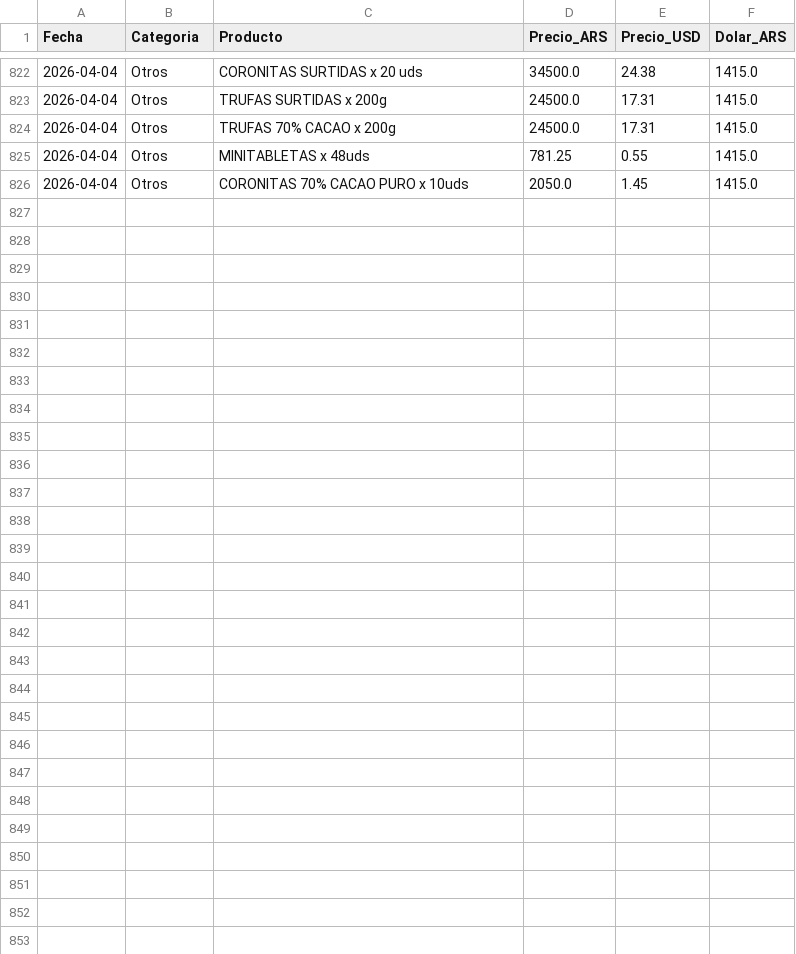
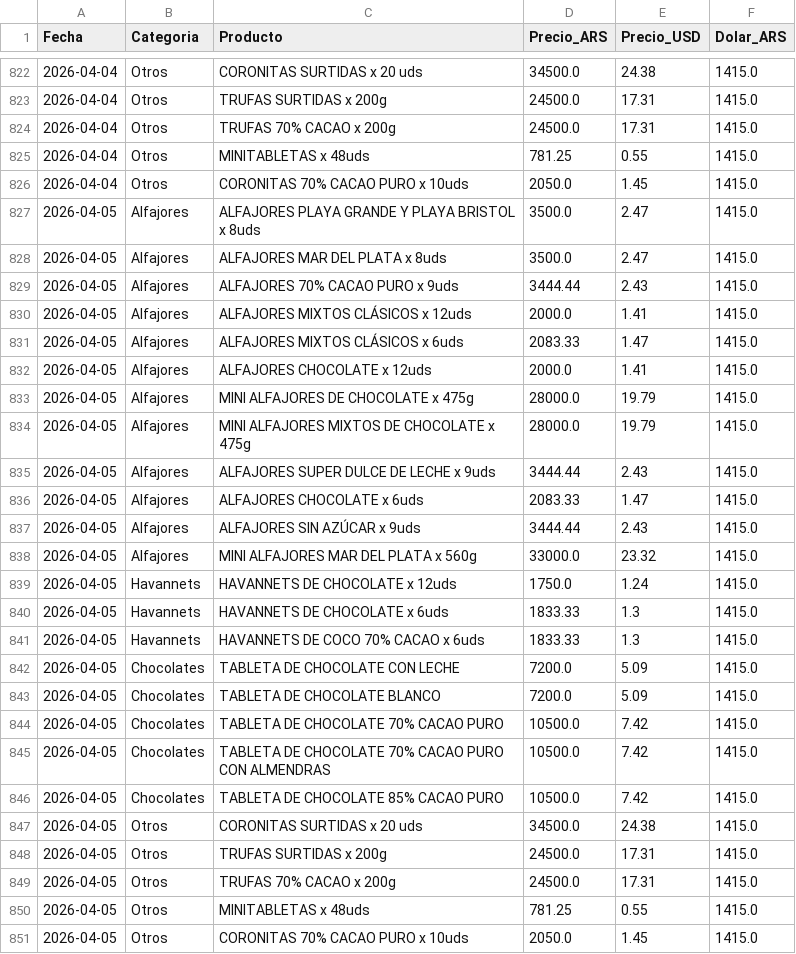
Before and after one commit to arqderman-tech/HAVABOT, a CSV file: havanna_precios.csv, drawn as a sheet; only a part is shown, gaps mark what is left out; the diff names each change by its address in the sheet, - before the commit and + after, or states it on an @@ line.

```diff
--- a/havanna_precios.csv
+++ b/havanna_precios.csv
+row 827: 2026-04-05 | Alfajores | ALFAJORES PLAYA GRANDE Y PLAYA BRISTOL x 8uds | 3500.0 | 2.47 | 1415.0
+row 828: 2026-04-05 | Alfajores | ALFAJORES MAR DEL PLATA x 8uds | 3500.0 | 2.47 | 1415.0
+row 829: 2026-04-05 | Alfajores | ALFAJORES 70% CACAO PURO x 9uds | 3444.44 | 2.43 | 1415.0
+row 830: 2026-04-05 | Alfajores | ALFAJORES MIXTOS CLÁSICOS x 12uds | 2000.0 | 1.41 | 1415.0
+row 831: 2026-04-05 | Alfajores | ALFAJORES MIXTOS CLÁSICOS x 6uds | 2083.33 | 1.47 | 1415.0
+row 832: 2026-04-05 | Alfajores | ALFAJORES CHOCOLATE x 12uds | 2000.0 | 1.41 | 1415.0
+row 833: 2026-04-05 | Alfajores | MINI ALFAJORES DE CHOCOLATE x 475g | 28000.0 | 19.79 | 1415.0
+row 834: 2026-04-05 | Alfajores | MINI ALFAJORES MIXTOS DE CHOCOLATE x 475g | 28000.0 | 19.79 | 1415.0
+row 835: 2026-04-05 | Alfajores | ALFAJORES SUPER DULCE DE LECHE x 9uds | 3444.44 | 2.43 | 1415.0
+row 836: 2026-04-05 | Alfajores | ALFAJORES CHOCOLATE x 6uds | 2083.33 | 1.47 | 1415.0
+row 837: 2026-04-05 | Alfajores | ALFAJORES SIN AZÚCAR x 9uds | 3444.44 | 2.43 | 1415.0
+row 838: 2026-04-05 | Alfajores | MINI ALFAJORES MAR DEL PLATA x 560g | 33000.0 | 23.32 | 1415.0
+row 839: 2026-04-05 | Havannets | HAVANNETS DE CHOCOLATE x 12uds | 1750.0 | 1.24 | 1415.0
+row 840: 2026-04-05 | Havannets | HAVANNETS DE CHOCOLATE x 6uds | 1833.33 | 1.3 | 1415.0
+row 841: 2026-04-05 | Havannets | HAVANNETS DE COCO 70% CACAO x 6uds | 1833.33 | 1.3 | 1415.0
+row 842: 2026-04-05 | Chocolates | TABLETA DE CHOCOLATE CON LECHE | 7200.0 | 5.09 | 1415.0
+row 843: 2026-04-05 | Chocolates | TABLETA DE CHOCOLATE BLANCO | 7200.0 | 5.09 | 1415.0
+row 844: 2026-04-05 | Chocolates | TABLETA DE CHOCOLATE 70% CACAO PURO | 10500.0 | 7.42 | 1415.0
+row 845: 2026-04-05 | Chocolates | TABLETA DE CHOCOLATE 70% CACAO PURO CON ALMENDRAS | 10500.0 | 7.42 | 1415.0
+row 846: 2026-04-05 | Chocolates | TABLETA DE CHOCOLATE 85% CACAO PURO | 10500.0 | 7.42 | 1415.0
+row 847: 2026-04-05 | Otros | CORONITAS SURTIDAS x 20 uds | 34500.0 | 24.38 | 1415.0
+row 848: 2026-04-05 | Otros | TRUFAS SURTIDAS x 200g | 24500.0 | 17.31 | 1415.0
+row 849: 2026-04-05 | Otros | TRUFAS 70% CACAO x 200g | 24500.0 | 17.31 | 1415.0
+row 850: 2026-04-05 | Otros | MINITABLETAS x 48uds | 781.25 | 0.55 | 1415.0
+row 851: 2026-04-05 | Otros | CORONITAS 70% CACAO PURO x 10uds | 2050.0 | 1.45 | 1415.0
```
Also changed, not shown: 3 other files.
